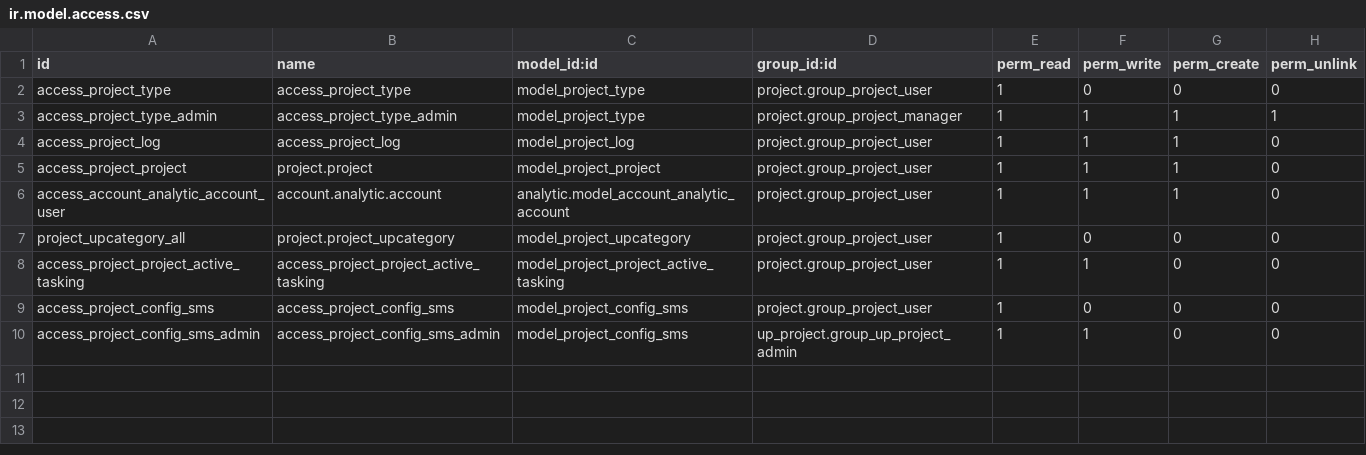
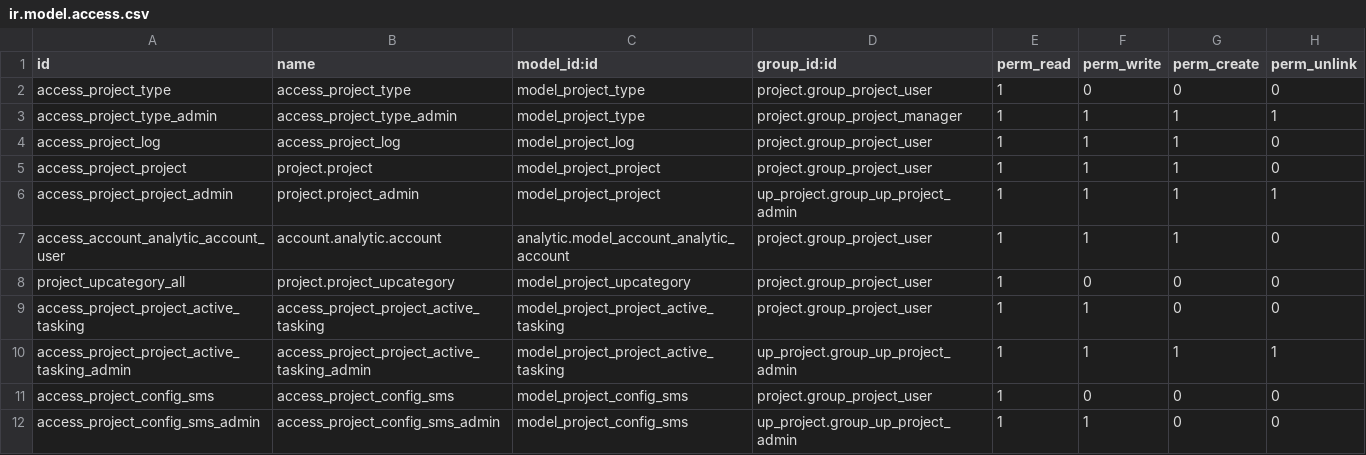
Before and after one commit to diassynthesis/updis-erp, a CSV file: up_project/security/ir.model.access.csv, drawn as a sheet.

Commit message:
UPDIS-231 项目管理模块的归正 fix little bug

```diff
--- a/up_project/security/ir.model.access.csv
+++ b/up_project/security/ir.model.access.csv
@@ -5,2 +5,3 @@ access_project_log,access_project_log,model_project_log,project.group_project_us
 access_project_project,project.project,model_project_project,project.group_project_user,1,1,1,0
+access_project_project_admin,project.project_admin,model_project_project,up_project.group_up_project_admin,1,1,1,1
 access_account_analytic_account_user,account.analytic.account,analytic.model_account_analytic_account,project.group_project_user,1,1,1,0
@@ -8,2 +9,3 @@ project_upcategory_all,project.project_upcategory,model_project_upcategory,proje
 access_project_project_active_tasking,access_project_project_active_tasking,model_project_project_active_tasking,project.group_project_user,1,1,0,0
+access_project_project_active_tasking_admin,access_project_project_active_tasking_admin,model_project_project_active_tasking,up_project.group_up_project_admin,1,1,1,1
 access_project_config_sms,access_project_config_sms,model_project_config_sms,project.group_project_user,1,0,0,0
```
